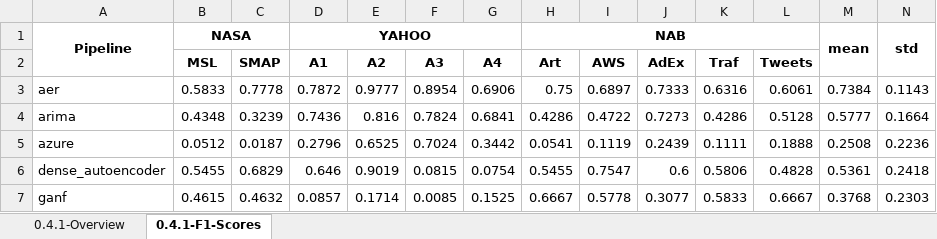
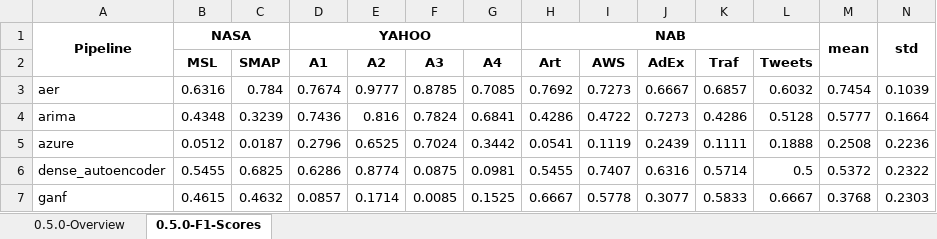
Before and after one commit to sintel-dev/Orion, an Excel workbook: benchmark/leaderboard.xlsx, sheet 0.5.0-F1-Scores, drawn as a sheet; only a part is shown; values as stored, in another font and other column widths than the file's, no borders; the diff covers the shown part only; the diff names each change by its address in the sheet, - before the commit and + after, or states it on an @@ line.

```diff
--- a/benchmark/leaderboard.xlsx (sheet 0.5.0-F1-Scores)
+++ b/benchmark/leaderboard.xlsx (sheet 0.5.0-F1-Scores)
-sheet tab: 0.4.1-Overview
+sheet tab: 0.5.0-Overview
-sheet tab: 0.4.1-F1-Scores
+sheet tab: 0.5.0-F1-Scores
-B3 (MSL): 0.5833
+B3 (MSL): 0.6316
-C3 (SMAP): 0.7778
+C3 (SMAP): 0.784
-D3 (A1): 0.7872
+D3 (A1): 0.7674
-F3 (A3): 0.8954
+F3 (A3): 0.8785
-G3 (A4): 0.6906
+G3 (A4): 0.7085
-H3 (Art): 0.75
+H3 (Art): 0.7692
-I3 (AWS): 0.6897
+I3 (AWS): 0.7273
-J3 (AdEx): 0.7333
+J3 (AdEx): 0.6667
-K3 (Traf): 0.6316
+K3 (Traf): 0.6857
-L3 (Tweets): 0.6061
+L3 (Tweets): 0.6032
-M3: 0.7384
+M3: 0.7454
-N3: 0.1143
+N3: 0.1039
-C6 (SMAP): 0.6829
+C6 (SMAP): 0.6825
-D6 (A1): 0.646
+D6 (A1): 0.6286
-E6 (A2): 0.9019
+E6 (A2): 0.8774
-F6 (A3): 0.0815
+F6 (A3): 0.0875
-G6 (A4): 0.0754
+G6 (A4): 0.0981
-I6 (AWS): 0.7547
+I6 (AWS): 0.7407
-J6 (AdEx): 0.6
+J6 (AdEx): 0.6316
-K6 (Traf): 0.5806
+K6 (Traf): 0.5714
-L6 (Tweets): 0.4828
+L6 (Tweets): 0.5
-M6: 0.5361
+M6: 0.5372
-N6: 0.2418
+N6: 0.2322
```
Also changed, not shown: 48 edited cells elsewhere in this sheet, sheet 0.5.0-Overview, 3 other files.
